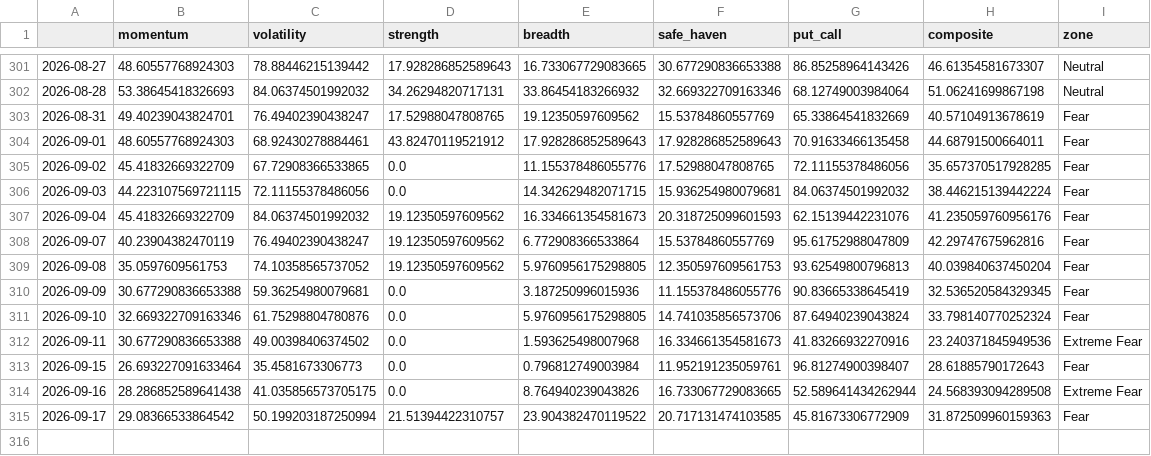
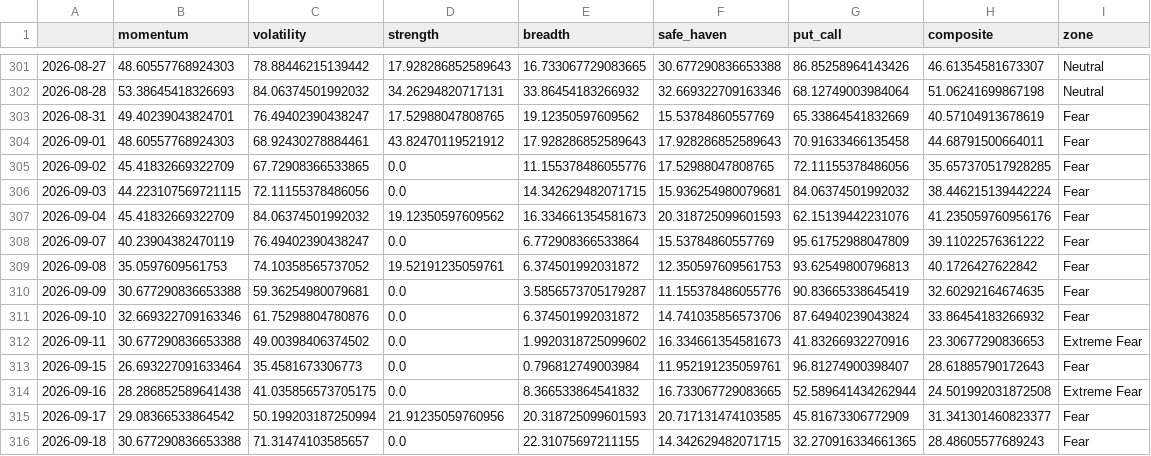
Before and after one commit to Sumanthputanemahesh/FEAR-AND-GREED-INDEX-INDIA, a CSV file: docs/data/india_fgi_core.csv, drawn as a sheet; only a part is shown, gaps mark what is left out.

```diff
--- a/docs/data/india_fgi_core.csv
+++ b/docs/data/india_fgi_core.csv
@@ -307,9 +307,10 @@
 2026-09-04,45.41832669322709,84.06374501992032,19.12350597609562,16.334661354581673,20.318725099601593,62.15139442231076,41.235059760956176,Fear
-2026-09-07,40.23904382470119,76.49402390438247,19.12350597609562,6.772908366533864,15.53784860557769,95.61752988047809,42.29747675962816,Fear
-2026-09-08,35.0597609561753,74.10358565737052,19.12350597609562,5.9760956175298805,12.350597609561753,93.62549800796813,40.039840637450204,Fear
-2026-09-09,30.677290836653388,59.36254980079681,0.0,3.187250996015936,11.155378486055776,90.83665338645419,32.536520584329345,Fear
-2026-09-10,32.669322709163346,61.75298804780876,0.0,5.9760956175298805,14.741035856573706,87.64940239043824,33.798140770252324,Fear
-2026-09-11,30.677290836653388,49.00398406374502,0.0,1.593625498007968,16.334661354581673,41.83266932270916,23.240371845949536,Extreme Fear
+2026-09-07,40.23904382470119,76.49402390438247,0.0,6.772908366533864,15.53784860557769,95.61752988047809,39.11022576361222,Fear
+2026-09-08,35.0597609561753,74.10358565737052,19.52191235059761,6.374501992031872,12.350597609561753,93.62549800796813,40.1726427622842,Fear
+2026-09-09,30.677290836653388,59.36254980079681,0.0,3.5856573705179287,11.155378486055776,90.83665338645419,32.60292164674635,Fear
+2026-09-10,32.669322709163346,61.75298804780876,0.0,6.374501992031872,14.741035856573706,87.64940239043824,33.86454183266932,Fear
+2026-09-11,30.677290836653388,49.00398406374502,0.0,1.9920318725099602,16.334661354581673,41.83266932270916,23.30677290836653,Extreme Fear
 2026-09-15,26.693227091633464,35.4581673306773,0.0,0.796812749003984,11.952191235059761,96.81274900398407,28.61885790172643,Fear
-2026-09-16,28.286852589641438,41.035856573705175,0.0,8.764940239043826,16.733067729083665,52.589641434262944,24.568393094289508,Extreme Fear
-2026-09-17,29.08366533864542,50.199203187250994,21.51394422310757,23.904382470119522,20.717131474103585,45.81673306772909,31.872509960159363,Fear
+2026-09-16,28.286852589641438,41.035856573705175,0.0,8.366533864541832,16.733067729083665,52.589641434262944,24.501992031872508,Extreme Fear
+2026-09-17,29.08366533864542,50.199203187250994,21.91235059760956,20.318725099601593,20.717131474103585,45.81673306772909,31.341301460823377,Fear
+2026-09-18,30.677290836653388,71.31474103585657,0.0,22.31075697211155,14.342629482071715,32.270916334661365,28.48605577689243,Fear
```
Also changed, not shown: docs/data/india_fgi_components_raw.csv, docs/data/india_fgi_extended.csv, 8 other files.
